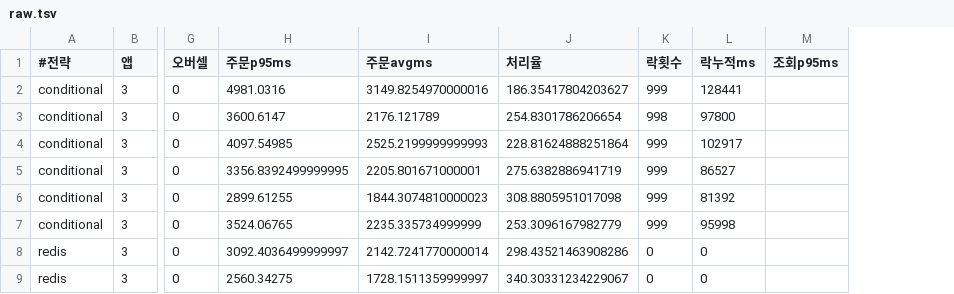
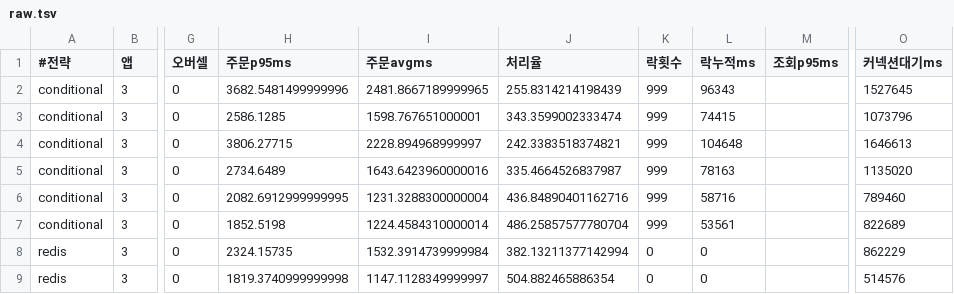
Before and after one commit to Ting97ok/hotdeal-commerce, a TSV file: k6/benchmark/results/disk/raw.tsv, drawn as a sheet; only a part is shown, gaps mark what is left out; the diff covers the shown part only; the diff names each change by its address in the sheet, - before the commit and + after, or states it on an @@ line.

```diff
--- a/k6/benchmark/results/disk/raw.tsv
+++ b/k6/benchmark/results/disk/raw.tsv
+column O (커넥션대기ms), rows 2-9: 1527645 | 1073796 | 1646613 | 1135020 | 789460 | 822689 | 862229 | 514576
-H2 (주문p95ms): 4981.0316
+H2 (주문p95ms): 3682.5481499999996
-I2 (주문avgms): 3149.8254970000016
+I2 (주문avgms): 2481.8667189999965
-J2 (처리율): 186.35417804203627
+J2 (처리율): 255.8314214198439
-L2 (락누적ms): 128441
+L2 (락누적ms): 96343
-H3 (주문p95ms): 3600.6147
+H3 (주문p95ms): 2586.1285
-I3 (주문avgms): 2176.121789
+I3 (주문avgms): 1598.767651000001
-J3 (처리율): 254.8301786206654
+J3 (처리율): 343.3599002333474
-K3 (락횟수): 998
+K3 (락횟수): 999
-L3 (락누적ms): 97800
+L3 (락누적ms): 74415
-H4 (주문p95ms): 4097.54985
+H4 (주문p95ms): 3806.27715
-I4 (주문avgms): 2525.2199999999993
+I4 (주문avgms): 2228.894968999997
-J4 (처리율): 228.81624888251864
+J4 (처리율): 242.3383518374821
-L4 (락누적ms): 102917
+L4 (락누적ms): 104648
-H5 (주문p95ms): 3356.8392499999995
+H5 (주문p95ms): 2734.6489
-I5 (주문avgms): 2205.801671000001
+I5 (주문avgms): 1643.6423960000016
-J5 (처리율): 275.6382886941719
+J5 (처리율): 335.4664526837987
-L5 (락누적ms): 86527
+L5 (락누적ms): 78163
-H6 (주문p95ms): 2899.61255
+H6 (주문p95ms): 2082.6912999999995
-I6 (주문avgms): 1844.3074810000023
+I6 (주문avgms): 1231.3288300000004
-J6 (처리율): 308.8805951017098
+J6 (처리율): 436.84890401162716
-L6 (락누적ms): 81392
+L6 (락누적ms): 58716
-H7 (주문p95ms): 3524.06765
+H7 (주문p95ms): 1852.5198
-I7 (주문avgms): 2235.335734999999
+I7 (주문avgms): 1224.4584310000014
-J7 (처리율): 253.3096167982779
+J7 (처리율): 486.25857577780704
-L7 (락누적ms): 95998
+L7 (락누적ms): 53561
-H8 (주문p95ms): 3092.4036499999997
+H8 (주문p95ms): 2324.15735
-I8 (주문avgms): 2142.7241770000014
+I8 (주문avgms): 1532.3914739999984
-J8 (처리율): 298.43521463908286
+J8 (처리율): 382.13211377142994
-H9 (주문p95ms): 2560.34275
+H9 (주문p95ms): 1819.3740999999998
-I9 (주문avgms): 1728.1511359999997
+I9 (주문avgms): 1147.1128349999997
-J9 (처리율): 340.30331234229067
+J9 (처리율): 504.882465886354
```
Also changed, not shown: 12 edited cells elsewhere in this file, k6/benchmark/results/mix/raw.tsv, k6/benchmark/results/sweep/oversell.tsv, 10 other files.
